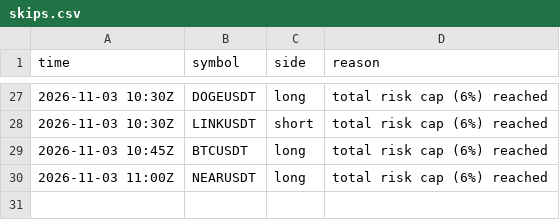
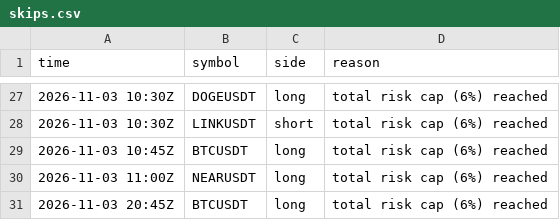
Before and after one commit to d4gh9jzy4p-arch/dema-supertrend-paper, a CSV file: skips.csv, drawn as a sheet; only a part is shown, gaps mark what is left out; the diff names each change by its address in the sheet, - before the commit and + after, or states it on an @@ line.

```diff
--- a/skips.csv
+++ b/skips.csv
+row 31: 2026-11-03 20:45Z | BTCUSDT | long | total risk cap (6%) reached
```
Also changed, not shown: 2 other files.
